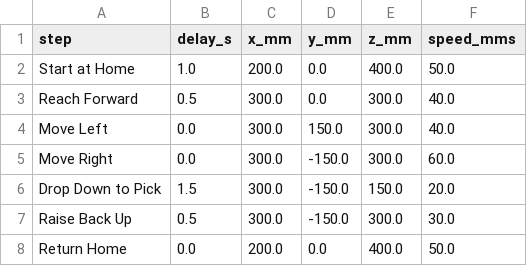
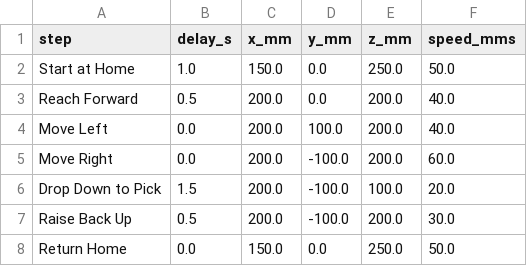
Before and after one commit to badhon-kumar/Control-robot, a CSV file: cartesian.csv, drawn as a sheet.

```diff
--- a/cartesian.csv
+++ b/cartesian.csv
@@ -1,8 +1,8 @@
 step,delay_s,x_mm,y_mm,z_mm,speed_mms
-Start at Home,1.0,200.0,0.0,400.0,50.0
-Reach Forward,0.5,300.0,0.0,300.0,40.0
-Move Left,0.0,300.0,150.0,300.0,40.0
-Move Right,0.0,300.0,-150.0,300.0,60.0
-Drop Down to Pick,1.5,300.0,-150.0,150.0,20.0
-Raise Back Up,0.5,300.0,-150.0,300.0,30.0
-Return Home,0.0,200.0,0.0,400.0,50.0
+Start at Home,1.0,150.0,0.0,250.0,50.0
+Reach Forward,0.5,200.0,0.0,200.0,40.0
+Move Left,0.0,200.0,100.0,200.0,40.0
+Move Right,0.0,200.0,-100.0,200.0,60.0
+Drop Down to Pick,1.5,200.0,-100.0,100.0,20.0
+Raise Back Up,0.5,200.0,-100.0,200.0,30.0
+Return Home,0.0,150.0,0.0,250.0,50.0
```
Also changed, not shown: 2 other files.
